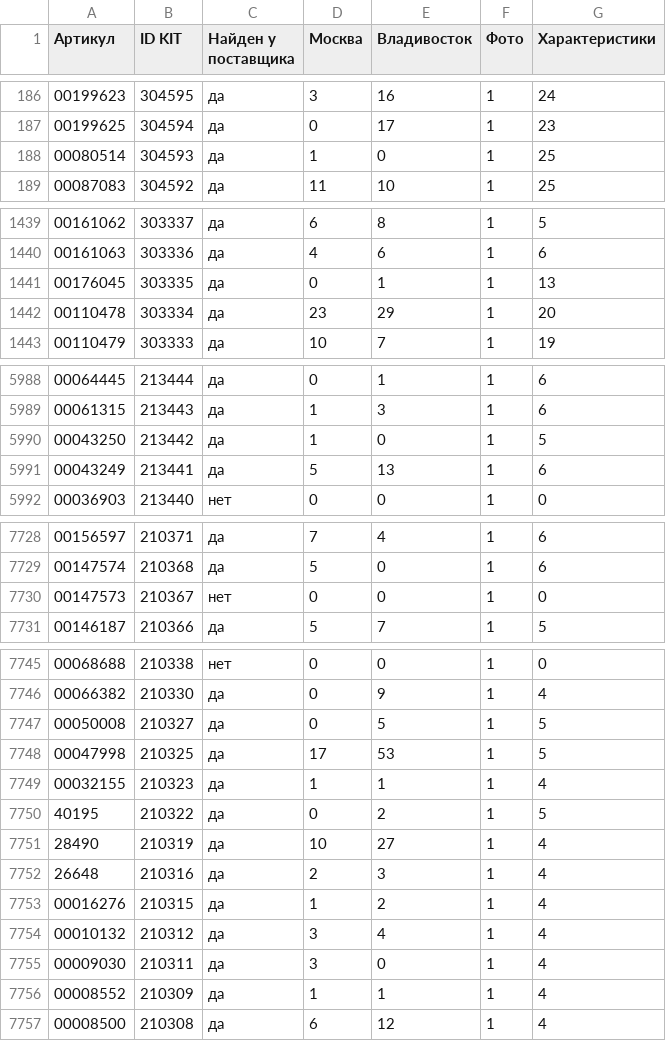
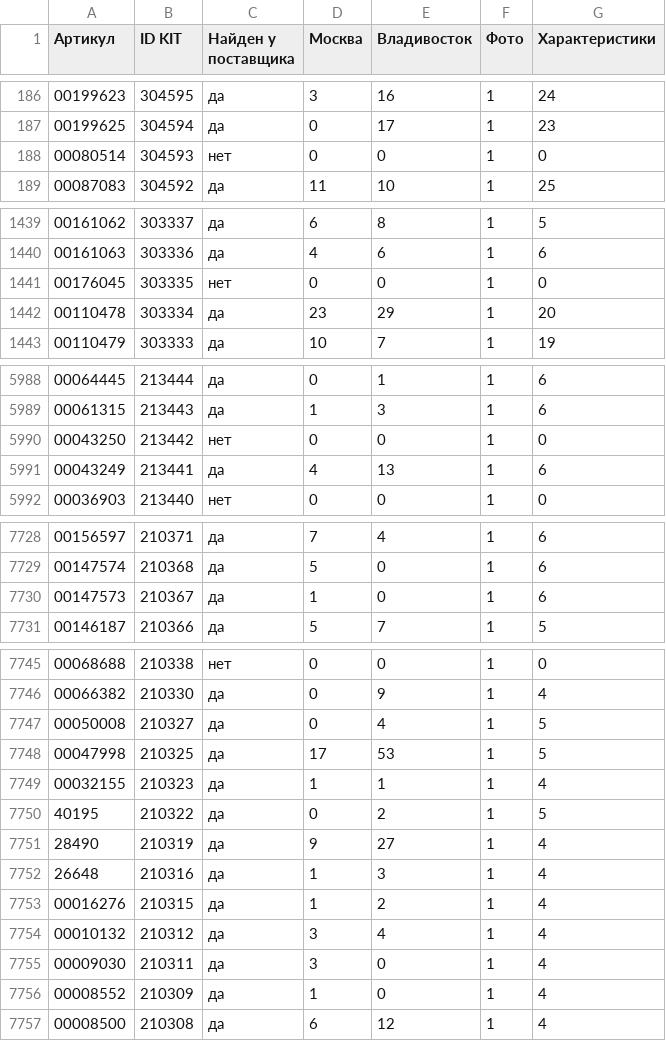
Before and after one commit to maria17-ai/kit-feed, a CSV file: kit_feed_report.csv, drawn as a sheet; only a part is shown, gaps mark what is left out; the diff covers the shown part only.

```diff
--- a/kit_feed_report.csv
+++ b/kit_feed_report.csv
@@ -187,3 +187,3 @@
 00199625;304594;да;0;17;1;23
-00080514;304593;да;1;0;1;25
+00080514;304593;нет;0;0;1;0
 00087083;304592;да;11;10;1;25
@@ -1440,3 +1440,3 @@
 00161063;303336;да;4;6;1;6
-00176045;303335;да;0;1;1;13
+00176045;303335;нет;0;0;1;0
 00110478;303334;да;23;29;1;20
@@ -5989,4 +5989,4 @@
 00061315;213443;да;1;3;1;6
-00043250;213442;да;1;0;1;5
-00043249;213441;да;5;13;1;6
+00043250;213442;нет;0;0;1;0
+00043249;213441;да;4;13;1;6
 00036903;213440;нет;0;0;1;0
@@ -7729,3 +7729,3 @@
 00147574;210368;да;5;0;1;6
-00147573;210367;нет;0;0;1;0
+00147573;210367;да;1;0;1;6
 00146187;210366;да;5;7;1;5
@@ -7746,3 +7746,3 @@
 00066382;210330;да;0;9;1;4
-00050008;210327;да;0;5;1;5
+00050008;210327;да;0;4;1;5
 00047998;210325;да;17;53;1;5
@@ -7750,4 +7750,4 @@
 40195;210322;да;0;2;1;5
-28490;210319;да;10;27;1;4
-26648;210316;да;2;3;1;4
+28490;210319;да;9;27;1;4
+26648;210316;да;1;3;1;4
 00016276;210315;да;1;2;1;4
@@ -7755,3 +7755,3 @@
 00009030;210311;да;3;0;1;4
-00008552;210309;да;1;1;1;4
+00008552;210309;да;1;0;1;4
 00008500;210308;да;6;12;1;4
```
Also changed, not shown: 23 edited cells elsewhere in this file, 1 other file.
